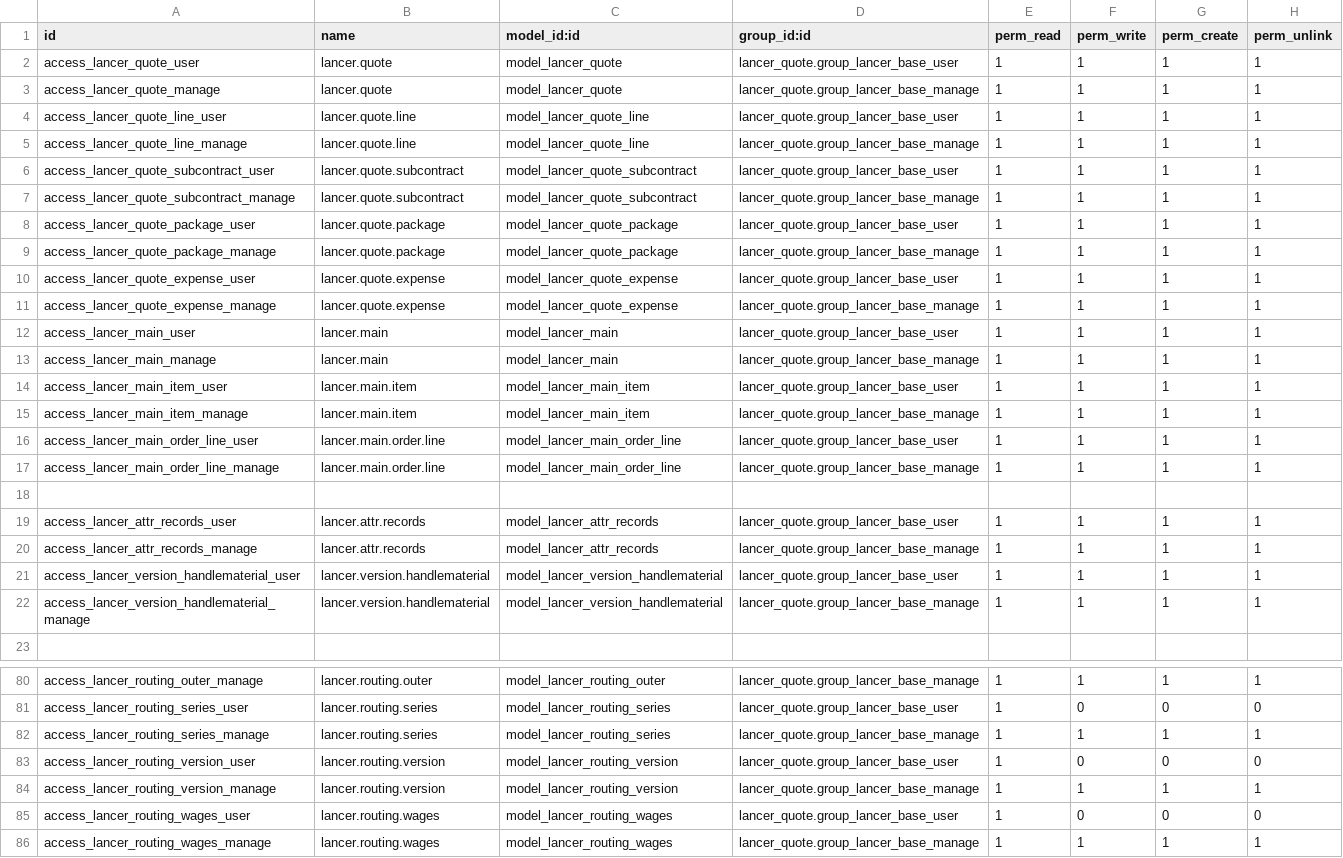
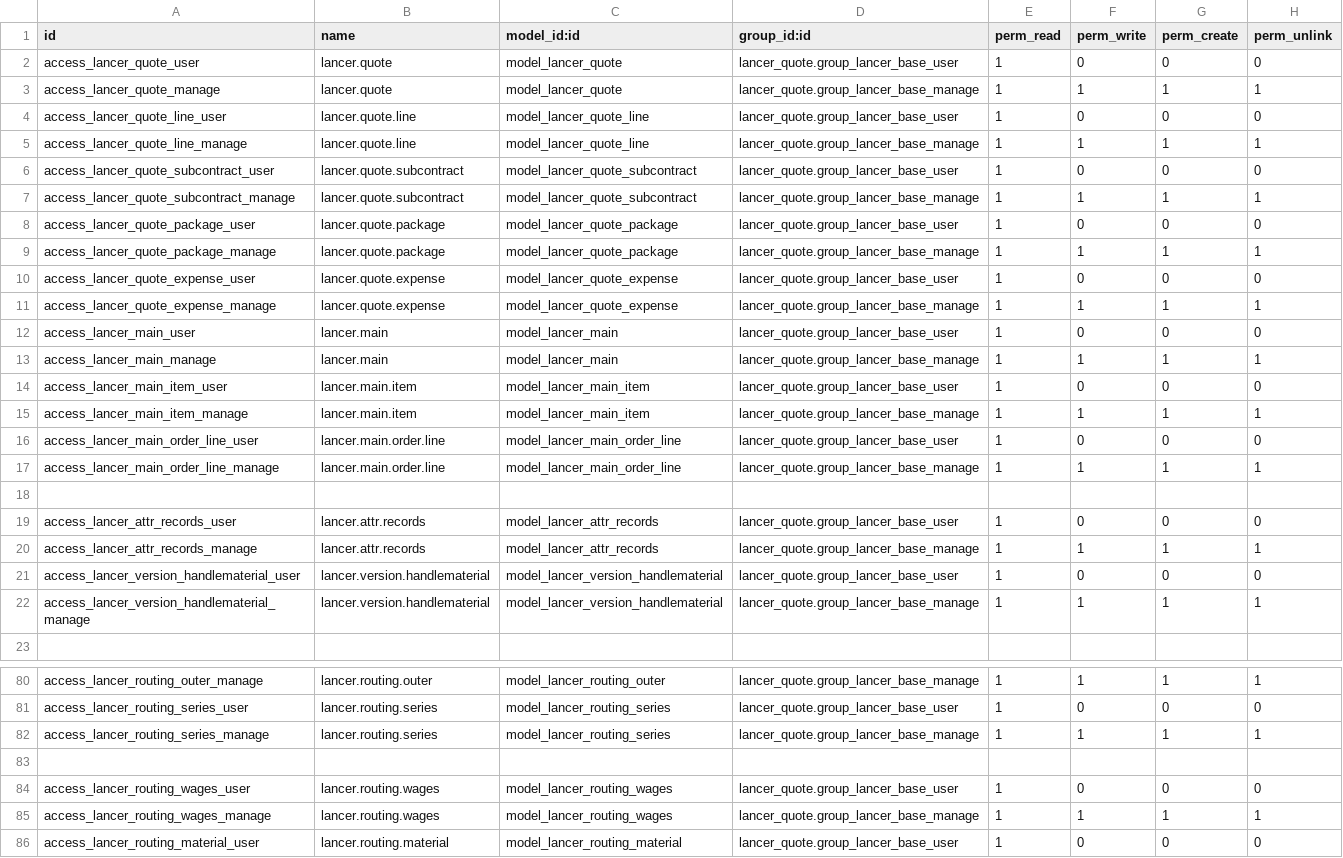
Before and after one commit to kulius/odoo13_lancer, a CSV file: addons_lancer/lancer_quote/security/ir.model.access.csv, drawn as a sheet; only a part is shown, gaps mark what is left out; the shorter side is filled out with more unchanged rows; the diff covers the shown part only.

```diff
--- a/addons_lancer/lancer_quote/security/ir.model.access.csv
+++ b/addons_lancer/lancer_quote/security/ir.model.access.csv
@@ -1,22 +1,22 @@
 id,name,model_id:id,group_id:id,perm_read,perm_write,perm_create,perm_unlink
-access_lancer_quote_user,lancer.quote,model_lancer_quote,lancer_quote.group_lancer_base_user,1,1,1,1
+access_lancer_quote_user,lancer.quote,model_lancer_quote,lancer_quote.group_lancer_base_user,1,0,0,0
 access_lancer_quote_manage,lancer.quote,model_lancer_quote,lancer_quote.group_lancer_base_manage,1,1,1,1
-access_lancer_quote_line_user,lancer.quote.line,model_lancer_quote_line,lancer_quote.group_lancer_base_user,1,1,1,1
+access_lancer_quote_line_user,lancer.quote.line,model_lancer_quote_line,lancer_quote.group_lancer_base_user,1,0,0,0
 access_lancer_quote_line_manage,lancer.quote.line,model_lancer_quote_line,lancer_quote.group_lancer_base_manage,1,1,1,1
-access_lancer_quote_subcontract_user,lancer.quote.subcontract,model_lancer_quote_subcontract,lancer_quote.group_lancer_base_user,1,1,1,1
+access_lancer_quote_subcontract_user,lancer.quote.subcontract,model_lancer_quote_subcontract,lancer_quote.group_lancer_base_user,1,0,0,0
 access_lancer_quote_subcontract_manage,lancer.quote.subcontract,model_lancer_quote_subcontract,lancer_quote.group_lancer_base_manage,1,1,1,1
-access_lancer_quote_package_user,lancer.quote.package,model_lancer_quote_package,lancer_quote.group_lancer_base_user,1,1,1,1
+access_lancer_quote_package_user,lancer.quote.package,model_lancer_quote_package,lancer_quote.group_lancer_base_user,1,0,0,0
 access_lancer_quote_package_manage,lancer.quote.package,model_lancer_quote_package,lancer_quote.group_lancer_base_manage,1,1,1,1
-access_lancer_quote_expense_user,lancer.quote.expense,model_lancer_quote_expense,lancer_quote.group_lancer_base_user,1,1,1,1
+access_lancer_quote_expense_user,lancer.quote.expense,model_lancer_quote_expense,lancer_quote.group_lancer_base_user,1,0,0,0
 access_lancer_quote_expense_manage,lancer.quote.expense,model_lancer_quote_expense,lancer_quote.group_lancer_base_manage,1,1,1,1
-access_lancer_main_user,lancer.main,model_lancer_main,lancer_quote.group_lancer_base_user,1,1,1,1
+access_lancer_main_user,lancer.main,model_lancer_main,lancer_quote.group_lancer_base_user,1,0,0,0
 access_lancer_main_manage,lancer.main,model_lancer_main,lancer_quote.group_lancer_base_manage,1,1,1,1
-access_lancer_main_item_user,lancer.main.item,model_lancer_main_item,lancer_quote.group_lancer_base_user,1,1,1,1
+access_lancer_main_item_user,lancer.main.item,model_lancer_main_item,lancer_quote.group_lancer_base_user,1,0,0,0
 access_lancer_main_item_manage,lancer.main.item,model_lancer_main_item,lancer_quote.group_lancer_base_manage,1,1,1,1
-access_lancer_main_order_line_user,lancer.main.order.line,model_lancer_main_order_line,lancer_quote.group_lancer_base_user,1,1,1,1
+access_lancer_main_order_line_user,lancer.main.order.line,model_lancer_main_order_line,lancer_quote.group_lancer_base_user,1,0,0,0
 access_lancer_main_order_line_manage,lancer.main.order.line,model_lancer_main_order_line,lancer_quote.group_lancer_base_manage,1,1,1,1
 
-access_lancer_attr_records_user,lancer.attr.records,model_lancer_attr_records,lancer_quote.group_lancer_base_user,1,1,1,1
+access_lancer_attr_records_user,lancer.attr.records,model_lancer_attr_records,lancer_quote.group_lancer_base_user,1,0,0,0
 access_lancer_attr_records_manage,lancer.attr.records,model_lancer_attr_records,lancer_quote.group_lancer_base_manage,1,1,1,1
-access_lancer_version_handlematerial_user,lancer.version.handlematerial,model_lancer_version_handlematerial,lancer_quote.group_lancer_base_user,1,1,1,1
+access_lancer_version_handlematerial_user,lancer.version.handlematerial,model_lancer_version_handlematerial,lancer_quote.group_lancer_base_user,1,0,0,0
 access_lancer_version_handlematerial_manage,lancer.version.handlematerial,model_lancer_version_handlematerial,lancer_quote.group_lancer_base_manage,1,1,1,1
@@ -82,4 +82,3 @@ access_lancer_routing_series_user,lancer.routing.series,model_lancer_routing_ser
 access_lancer_routing_series_manage,lancer.routing.series,model_lancer_routing_series,lancer_quote.group_lancer_base_manage,1,1,1,1
-access_lancer_routing_version_user,lancer.routing.version,model_lancer_routing_version,lancer_quote.group_lancer_base_user,1,0,0,0
-access_lancer_routing_version_manage,lancer.routing.version,model_lancer_routing_version,lancer_quote.group_lancer_base_manage,1,1,1,1
+
 access_lancer_routing_wages_user,lancer.routing.wages,model_lancer_routing_wages,lancer_quote.group_lancer_base_user,1,0,0,0
```
Also changed, not shown: 55 edited cells elsewhere in this file, 14 other files.
